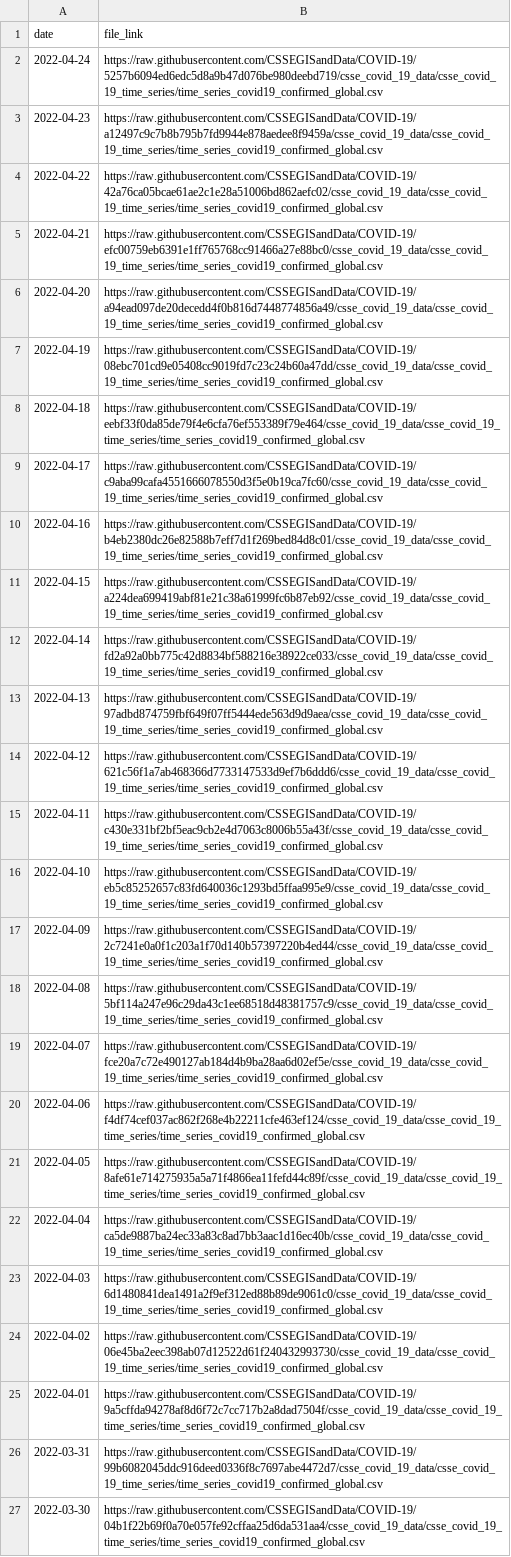
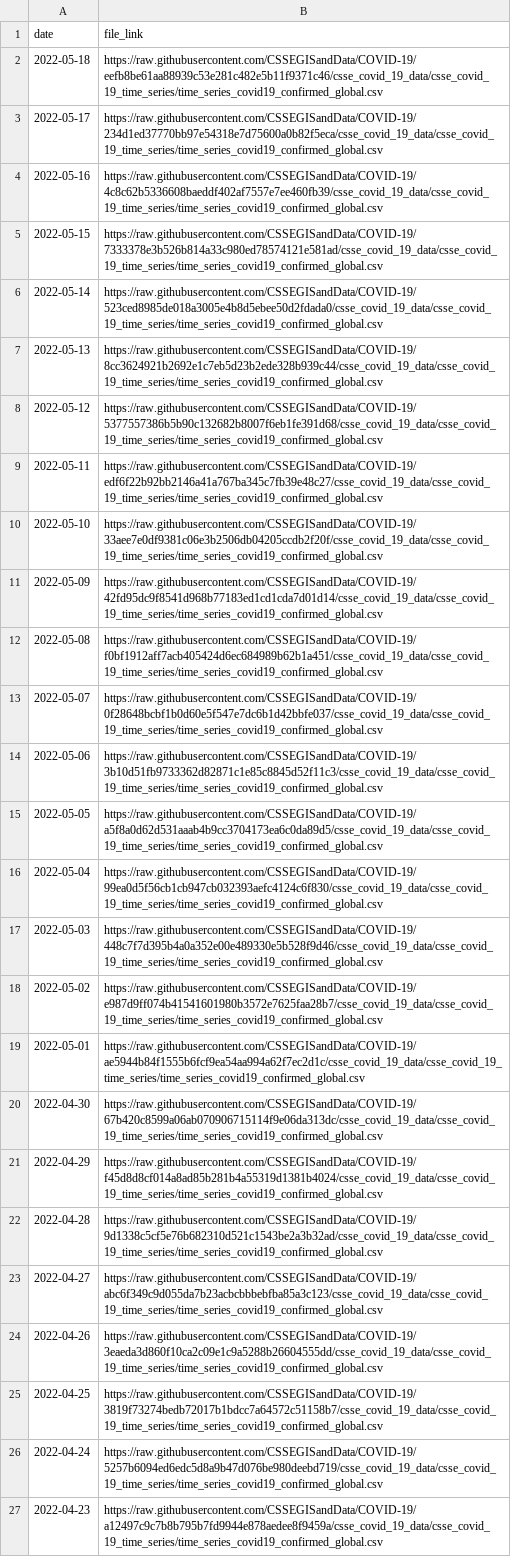
Before and after one commit to Serena-Wang/covidData, a CSV file: data/jhu_global_cases_data_links.csv, drawn as a sheet; only a part is shown; the shorter side is filled out with more unchanged rows.

```diff
--- a/data/jhu_global_cases_data_links.csv
+++ b/data/jhu_global_cases_data_links.csv
@@ -1,2 +1,26 @@
 "date","file_link"
+2022-05-18,"https://raw.githubusercontent.com/CSSEGISandData/COVID-19/eefb8be61aa88939c53e281c482e5b11f9371c46/csse_covid_19_data/csse_covid_19_time_series/time_series_covid19_confirmed_global.csv"
+2022-05-17,"https://raw.githubusercontent.com/CSSEGISandData/COVID-19/234d1ed37770bb97e54318e7d75600a0b82f5eca/csse_covid_19_data/csse_covid_19_time_series/time_series_covid19_confirmed_global.csv"
+2022-05-16,"https://raw.githubusercontent.com/CSSEGISandData/COVID-19/4c8c62b5336608baeddf402af7557e7ee460fb39/csse_covid_19_data/csse_covid_19_time_series/time_series_covid19_confirmed_global.csv"
+2022-05-15,"https://raw.githubusercontent.com/CSSEGISandData/COVID-19/7333378e3b526b814a33c980ed78574121e581ad/csse_covid_19_data/csse_covid_19_time_series/time_series_covid19_confirmed_global.csv"
+2022-05-14,"https://raw.githubusercontent.com/CSSEGISandData/COVID-19/523ced8985de018a3005e4b8d5ebee50d2fdada0/csse_covid_19_data/csse_covid_19_time_series/time_series_covid19_confirmed_global.csv"
+2022-05-13,"https://raw.githubusercontent.com/CSSEGISandData/COVID-19/8cc3624921b2692e1c7eb5d23b2ede328b939c44/csse_covid_19_data/csse_covid_19_time_series/time_series_covid19_confirmed_global.csv"
+2022-05-12,"https://raw.githubusercontent.com/CSSEGISandData/COVID-19/5377557386b5b90c132682b8007f6eb1fe391d68/csse_covid_19_data/csse_covid_19_time_series/time_series_covid19_confirmed_global.csv"
+2022-05-11,"https://raw.githubusercontent.com/CSSEGISandData/COVID-19/edf6f22b92bb2146a41a767ba345c7fb39e48c27/csse_covid_19_data/csse_covid_19_time_series/time_series_covid19_confirmed_global.csv"
+2022-05-10,"https://raw.githubusercontent.com/CSSEGISandData/COVID-19/33aee7e0df9381c06e3b2506db04205ccdb2f20f/csse_covid_19_data/csse_covid_19_time_series/time_series_covid19_confirmed_global.csv"
+2022-05-09,"https://raw.githubusercontent.com/CSSEGISandData/COVID-19/42fd95dc9f8541d968b77183ed1cd1cda7d01d14/csse_covid_19_data/csse_covid_19_time_series/time_series_covid19_confirmed_global.csv"
+2022-05-08,"https://raw.githubusercontent.com/CSSEGISandData/COVID-19/f0bf1912aff7acb405424d6ec684989b62b1a451/csse_covid_19_data/csse_covid_19_time_series/time_series_covid19_confirmed_global.csv"
+2022-05-07,"https://raw.githubusercontent.com/CSSEGISandData/COVID-19/0f28648bcbf1b0d60e5f547e7dc6b1d42bbfe037/csse_covid_19_data/csse_covid_19_time_series/time_series_covid19_confirmed_global.csv"
+2022-05-06,"https://raw.githubusercontent.com/CSSEGISandData/COVID-19/3b10d51fb9733362d82871c1e85c8845d52f11c3/csse_covid_19_data/csse_covid_19_time_series/time_series_covid19_confirmed_global.csv"
+2022-05-05,"https://raw.githubusercontent.com/CSSEGISandData/COVID-19/a5f8a0d62d531aaab4b9cc3704173ea6c0da89d5/csse_covid_19_data/csse_covid_19_time_series/time_series_covid19_confirmed_global.csv"
+2022-05-04,"https://raw.githubusercontent.com/CSSEGISandData/COVID-19/99ea0d5f56cb1cb947cb032393aefc4124c6f830/csse_covid_19_data/csse_covid_19_time_series/time_series_covid19_confirmed_global.csv"
+2022-05-03,"https://raw.githubusercontent.com/CSSEGISandData/COVID-19/448c7f7d395b4a0a352e00e489330e5b528f9d46/csse_covid_19_data/csse_covid_19_time_series/time_series_covid19_confirmed_global.csv"
+2022-05-02,"https://raw.githubusercontent.com/CSSEGISandData/COVID-19/e987d9ff074b41541601980b3572e7625faa28b7/csse_covid_19_data/csse_covid_19_time_series/time_series_covid19_confirmed_global.csv"
+2022-05-01,"https://raw.githubusercontent.com/CSSEGISandData/COVID-19/ae5944b84f1555b6fcf9ea54aa994a62f7ec2d1c/csse_covid_19_data/csse_covid_19_time_series/time_series_covid19_confirmed_global.csv"
+2022-04-30,"https://raw.githubusercontent.com/CSSEGISandData/COVID-19/67b420c8599a06ab070906715114f9e06da313dc/csse_covid_19_data/csse_covid_19_time_series/time_series_covid19_confirmed_global.csv"
+2022-04-29,"https://raw.githubusercontent.com/CSSEGISandData/COVID-19/f45d8d8cf014a8ad85b281b4a55319d1381b4024/csse_covid_19_data/csse_covid_19_time_series/time_series_covid19_confirmed_global.csv"
+2022-04-28,"https://raw.githubusercontent.com/CSSEGISandData/COVID-19/9d1338c5cf5e76b682310d521c1543be2a3b32ad/csse_covid_19_data/csse_covid_19_time_series/time_series_covid19_confirmed_global.csv"
+2022-04-27,"https://raw.githubusercontent.com/CSSEGISandData/COVID-19/abc6f349c9d055da7b23acbcbbbebfba85a3c123/csse_covid_19_data/csse_covid_19_time_series/time_series_covid19_confirmed_global.csv"
+2022-04-26,"https://raw.githubusercontent.com/CSSEGISandData/COVID-19/3eaeda3d860f10ca2c09e1c9a5288b26604555dd/csse_covid_19_data/csse_covid_19_time_series/time_series_covid19_confirmed_global.csv"
+2022-04-25,"https://raw.githubusercontent.com/CSSEGISandData/COVID-19/3819f73274bedb72017b1bdcc7a64572c51158b7/csse_covid_19_data/csse_covid_19_time_series/time_series_covid19_confirmed_global.csv"
 2022-04-24,"https://raw.githubusercontent.com/CSSEGISandData/COVID-19/5257b6094ed6edc5d8a9b47d076be980deebd719/csse_covid_19_data/csse_covid_19_time_series/time_series_covid19_confirmed_global.csv"
```
Also changed, not shown: data/jhu_global_deaths_data_links.csv, data/jhu_us_cases_data_links.csv, 1 other file.
